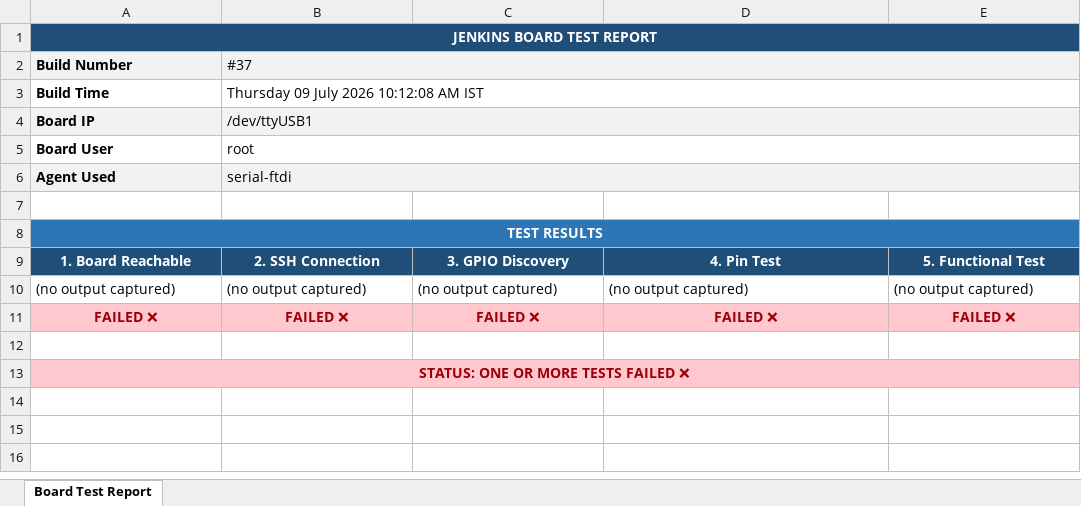
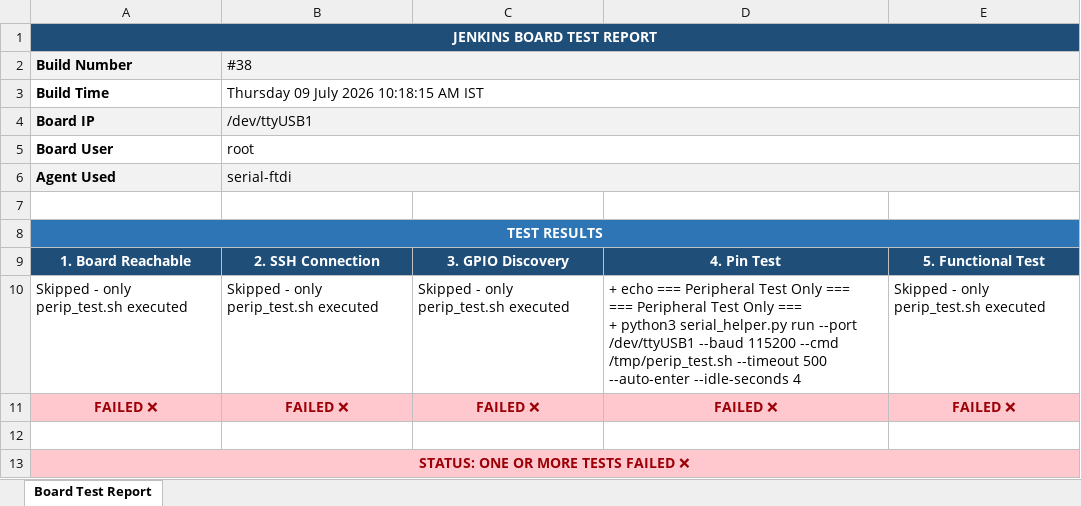
Before and after one commit to Shivaguru-crypto/jenkins-demo, an Excel workbook: test-reports/Board2_Test_Report.xlsx, sheet Board Test Report, drawn as a sheet; values as stored, in another font and other column widths than the file's, no borders; removed rows and columns are numbered as before the commit, all else as after; ↵ is a line break in a cell; the diff names each change by its address in the sheet, - before the commit and + after, or states it on an @@ line.

Commit message:
📊 Build #38 — Board1+Board2 FAILURE

```diff
--- a/test-reports/Board2_Test_Report.xlsx (sheet Board Test Report)
+++ b/test-reports/Board2_Test_Report.xlsx (sheet Board Test Report)
-B2: #37
+B2: #38
-B3 (#38): Thursday 09 July 2026 10:12:08 AM IST
+B3 (#38): Thursday 09 July 2026 10:18:15 AM IST
-row 10: (no output captured) | (no output captured) | (no output captured) | (no output captured) | (no output captured)
+row 10: Skipped - only perip_test.sh executed | Skipped - only perip_test.sh executed | Skipped - only perip_test.sh executed | + echo === Peripheral Test Only === ↵ === Peripheral Test Only === ↵ + python3 serial_helper.py run --port /dev/ttyUSB1 --baud 115200 --cmd /tmp/perip_test.sh --timeout 500 --auto-enter --idle-seconds 4 | Skipped - only perip_test.sh executed
```
Also changed, not shown: test-reports/Board1_Test_Report.xlsx.
